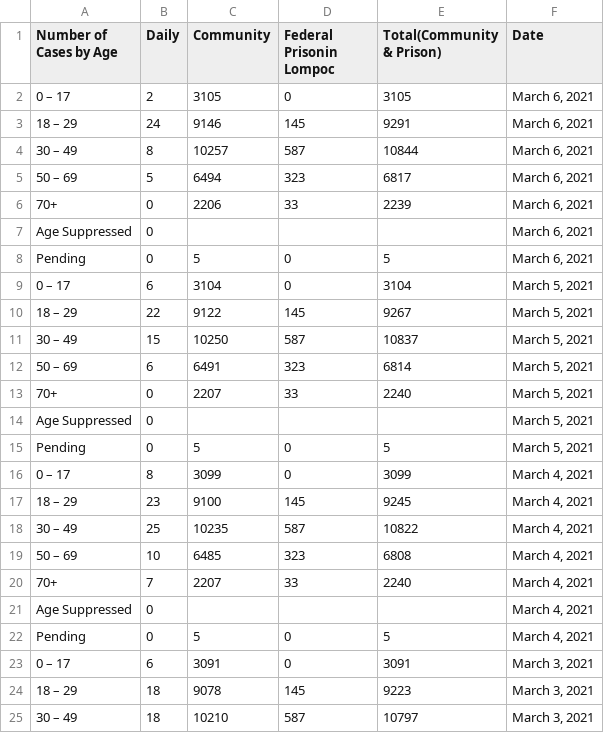
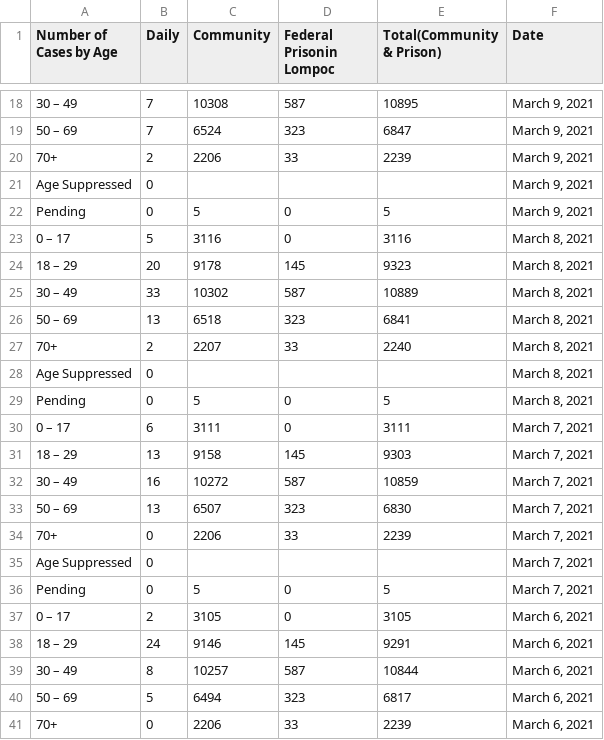
Before and after one commit to bryandaetz1/SB_County_COVID-19_Data, a CSV file: CSV_Files/cases_by_age.csv, drawn as a sheet; only a part is shown, gaps mark what is left out; the shorter side is filled out with more unchanged rows; the diff covers the shown part only.

```diff
--- a/CSV_Files/cases_by_age.csv
+++ b/CSV_Files/cases_by_age.csv
@@ -2 +18,20 @@ Number of Cases by Age,Daily ,Community,Federal Prisonin Lompoc,Total(Community
+30 – 49,7,10308,587,10895,"March 9, 2021"
+50 – 69,7,6524,323,6847,"March 9, 2021"
+70+,2,2206,33,2239,"March 9, 2021"
+Age Suppressed,0,,,,"March 9, 2021"
+Pending,0,5,0,5,"March 9, 2021"
+0 – 17,5,3116,0,3116,"March 8, 2021"
+18 – 29,20,9178,145,9323,"March 8, 2021"
+30 – 49,33,10302,587,10889,"March 8, 2021"
+50 – 69,13,6518,323,6841,"March 8, 2021"
+70+,2,2207,33,2240,"March 8, 2021"
+Age Suppressed,0,,,,"March 8, 2021"
+Pending,0,5,0,5,"March 8, 2021"
+0 – 17,6,3111,0,3111,"March 7, 2021"
+18 – 29,13,9158,145,9303,"March 7, 2021"
+30 – 49,16,10272,587,10859,"March 7, 2021"
+50 – 69,13,6507,323,6830,"March 7, 2021"
+70+,0,2206,33,2239,"March 7, 2021"
+Age Suppressed,0,,,,"March 7, 2021"
+Pending,0,5,0,5,"March 7, 2021"
 0 – 17,2,3105,0,3105,"March 6, 2021"
```
Also changed, not shown: 16 added rows elsewhere in this file, CSV_Files/cases_by_area.csv, CSV_Files/ethnicity.csv, 4 other files.
